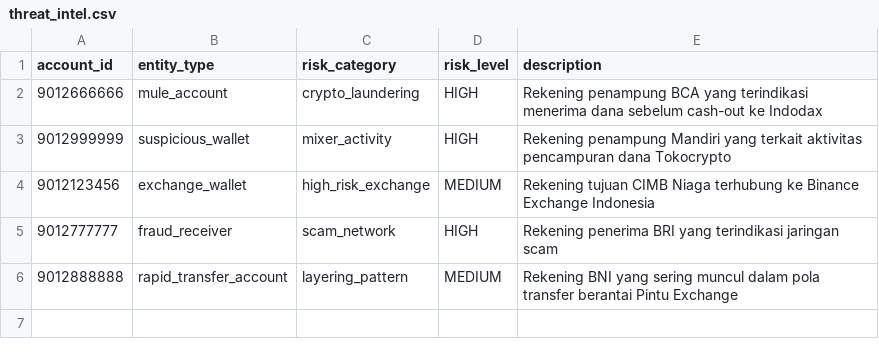
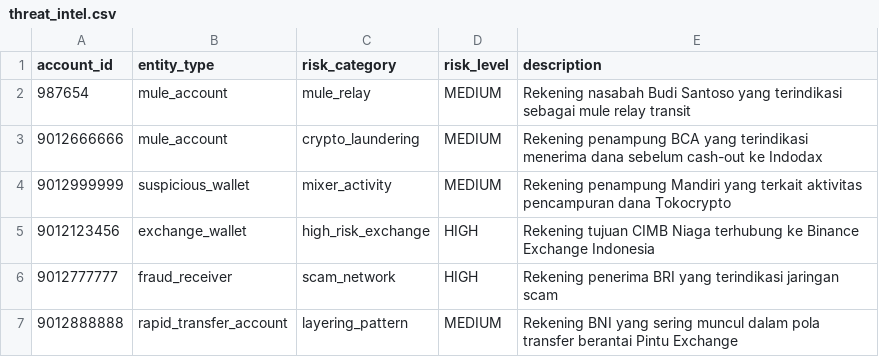
Before and after one commit to RifkiF00/crypto-sentinel-2026, a CSV file: crypto-sentinel-api/data/threat_intel.csv, drawn as a sheet.

```diff
--- a/crypto-sentinel-api/data/threat_intel.csv
+++ b/crypto-sentinel-api/data/threat_intel.csv
@@ -1,5 +1,6 @@
 account_id,entity_type,risk_category,risk_level,description
-9012666666,mule_account,crypto_laundering,HIGH,Rekening penampung BCA yang terindikasi menerima dana sebelum cash-out ke Indodax
-9012999999,suspicious_wallet,mixer_activity,HIGH,Rekening penampung Mandiri yang terkait aktivitas pencampuran dana Tokocrypto
-9012123456,exchange_wallet,high_risk_exchange,MEDIUM,Rekening tujuan CIMB Niaga terhubung ke Binance Exchange Indonesia
+987654,mule_account,mule_relay,MEDIUM,Rekening nasabah Budi Santoso yang terindikasi sebagai mule relay transit
+9012666666,mule_account,crypto_laundering,MEDIUM,Rekening penampung BCA yang terindikasi menerima dana sebelum cash-out ke Indodax
+9012999999,suspicious_wallet,mixer_activity,MEDIUM,Rekening penampung Mandiri yang terkait aktivitas pencampuran dana Tokocrypto
+9012123456,exchange_wallet,high_risk_exchange,HIGH,Rekening tujuan CIMB Niaga terhubung ke Binance Exchange Indonesia
 9012777777,fraud_receiver,scam_network,HIGH,Rekening penerima BRI yang terindikasi jaringan scam
```
Also changed, not shown: 59 other files.
